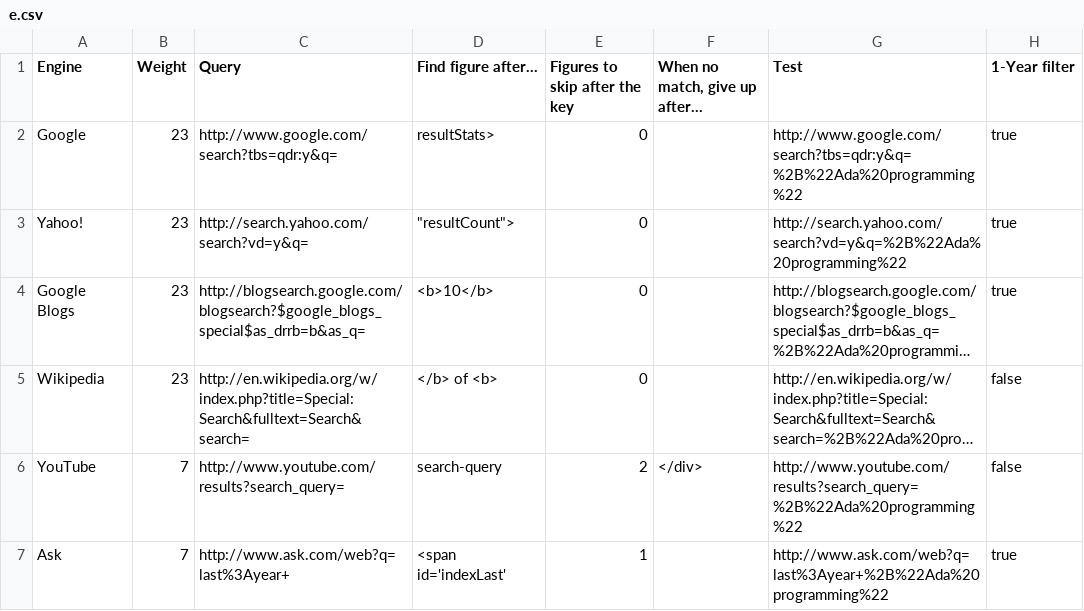
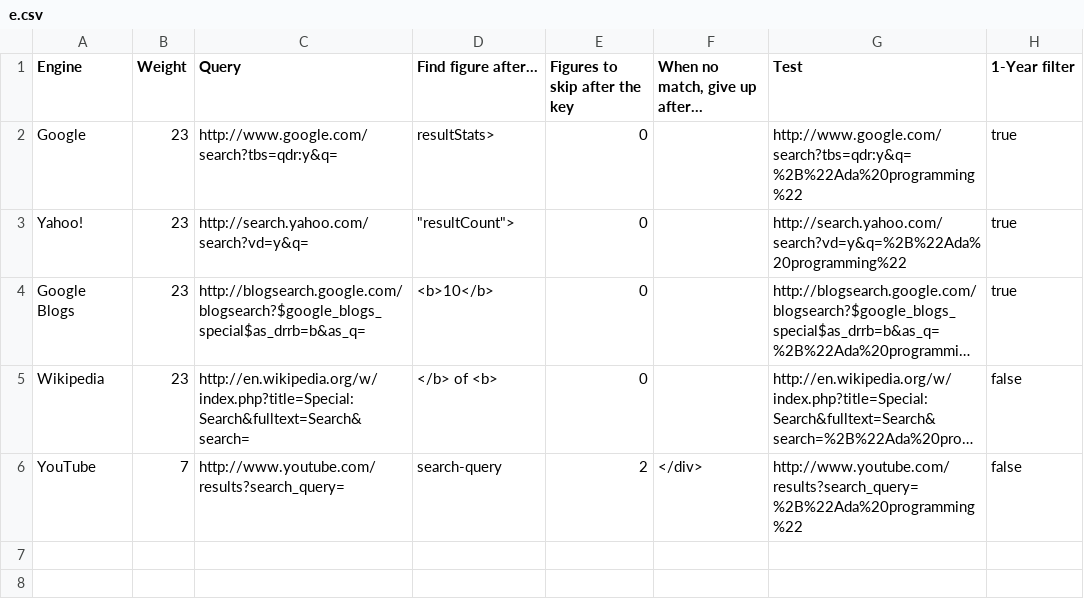
Before and after one commit to zertovitch/lang-index, a CSV file: e.csv, drawn as a sheet; long unchanged cells end in …; the diff names each change by its address in the sheet, - before the commit and + after, or states it on an @@ line.

Commit message:
Engine Ask removed (mo more # of hits given!)

```diff
--- a/e.csv
+++ b/e.csv
-row 7: Ask | 7 | http://www.ask.com/web?q=last%3Ayear+ | <span id='indexLast' | 1 |  | http://www.ask.com/web?q=last%3Ayear+%2B%22Ada%20programming%22 | true
```
Also changed, not shown: 3 other files.
